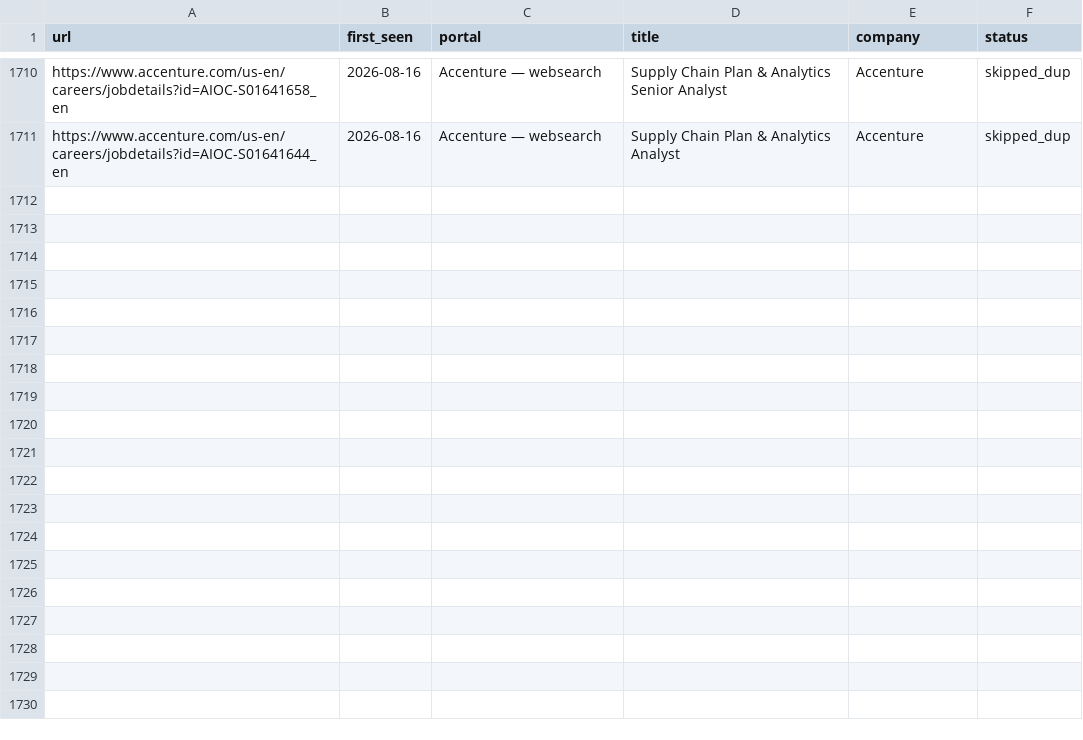
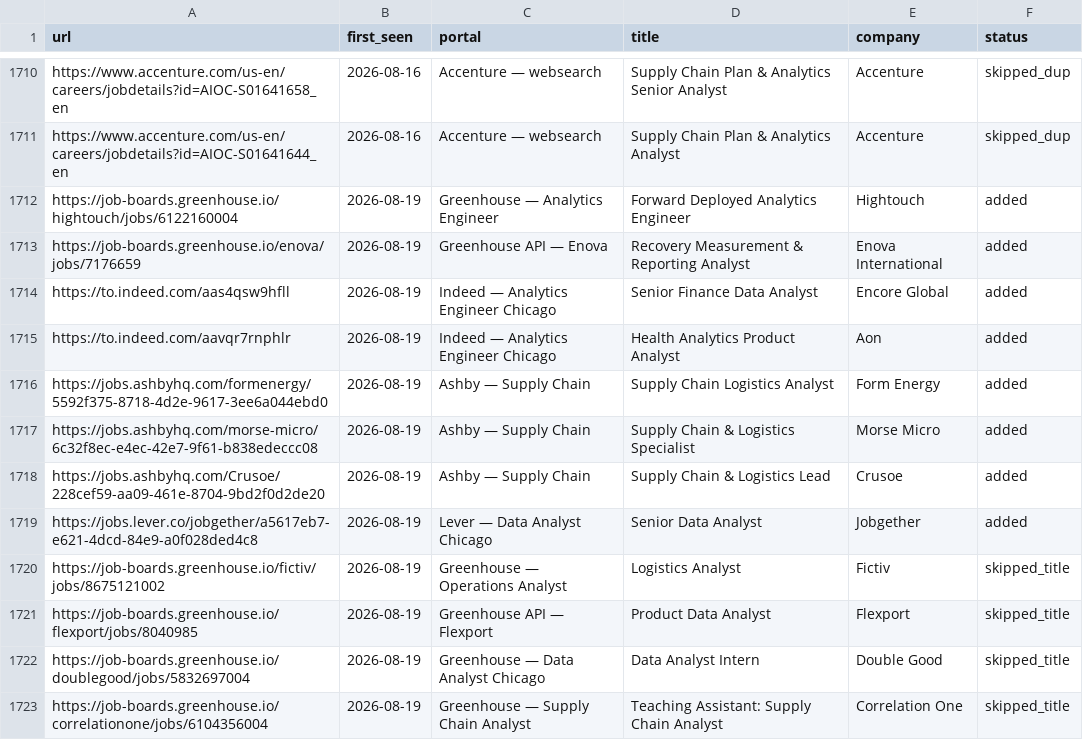
Before and after one commit to kecardwe/career-ops, a TSV file: data/scan-history.tsv, drawn as a sheet; only a part is shown, gaps mark what is left out; the diff names each change by its address in the sheet, - before the commit and + after, or states it on an @@ line.

```diff
--- a/data/scan-history.tsv
+++ b/data/scan-history.tsv
+row 1712: https://job-boards.greenhouse.io/hightouch/jobs/6122160004 | 2026-08-19 | Greenhouse — Analytics Engineer | Forward Deployed Analytics Engineer | Hightouch | added
+row 1713: https://job-boards.greenhouse.io/enova/jobs/7176659 | 2026-08-19 | Greenhouse API — Enova | Recovery Measurement & Reporting Analyst | Enova International | added
+row 1714: https://to.indeed.com/aas4qsw9hfll | 2026-08-19 | Indeed — Analytics Engineer Chicago | Senior Finance Data Analyst | Encore Global | added
+row 1715: https://to.indeed.com/aavqr7rnphlr | 2026-08-19 | Indeed — Analytics Engineer Chicago | Health Analytics Product Analyst | Aon | added
+row 1716: https://jobs.ashbyhq.com/formenergy/5592f375-8718-4d2e-9617-3ee6a044ebd0 | 2026-08-19 | Ashby — Supply Chain | Supply Chain Logistics Analyst | Form Energy | added
+row 1717: https://jobs.ashbyhq.com/morse-micro/6c32f8ec-e4ec-42e7-9f61-b838edeccc08 | 2026-08-19 | Ashby — Supply Chain | Supply Chain & Logistics Specialist | Morse Micro | added
+row 1718: https://jobs.ashbyhq.com/Crusoe/228cef59-aa09-461e-8704-9bd2f0d2de20 | 2026-08-19 | Ashby — Supply Chain | Supply Chain & Logistics Lead | Crusoe | added
+row 1719: https://jobs.lever.co/jobgether/a5617eb7-e621-4dcd-84e9-a0f028ded4c8 | 2026-08-19 | Lever — Data Analyst Chicago | Senior Data Analyst | Jobgether | added
+row 1720: https://job-boards.greenhouse.io/fictiv/jobs/8675121002 | 2026-08-19 | Greenhouse — Operations Analyst | Logistics Analyst | Fictiv | skipped_title
+row 1721: https://job-boards.greenhouse.io/flexport/jobs/8040985 | 2026-08-19 | Greenhouse API — Flexport | Product Data Analyst | Flexport | skipped_title
+row 1722: https://job-boards.greenhouse.io/doublegood/jobs/5832697004 | 2026-08-19 | Greenhouse — Data Analyst Chicago | Data Analyst Intern | Double Good | skipped_title
+row 1723: https://job-boards.greenhouse.io/correlationone/jobs/6104356004 | 2026-08-19 | Greenhouse — Supply Chain Analyst | Teaching Assistant: Supply Chain Analyst | Correlation One | skipped_title
```
Also changed, not shown: 1 other file.
